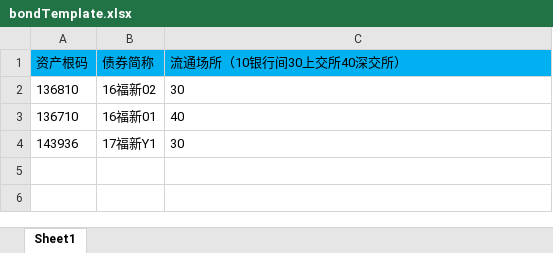
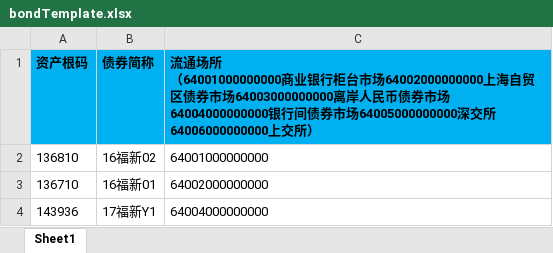
Before and after one commit to byp0808/cbpc-frontend, an Excel workbook: public/model/bondTemplate.xlsx, sheet Sheet1, drawn as a sheet; values as stored, in another font and other column widths than the file's, no borders; ↵ is a line break in a cell; the diff names each change by its address in the sheet, - before the commit and + after, or states it on an @@ line.

Commit message:
模板调整

```diff
--- a/public/model/bondTemplate.xlsx (sheet Sheet1)
+++ b/public/model/bondTemplate.xlsx (sheet Sheet1)
-A1:C1 bold: off
+A1:C1 bold: on
-C1: 流通场所（10银行间30上交所40深交所）
+C1: 流通场所 ↵ （64001000000000商业银行柜台市场64002000000000上海自贸区债券市场64003000000000离岸人民币债券市场64004000000000银行间债券市场64005000000000深交所64006000000000上交所）
-C2: 30
+C2: 64001000000000
-C3: 40
+C3: 64002000000000
-C4: 30
+C4: 64004000000000
```
